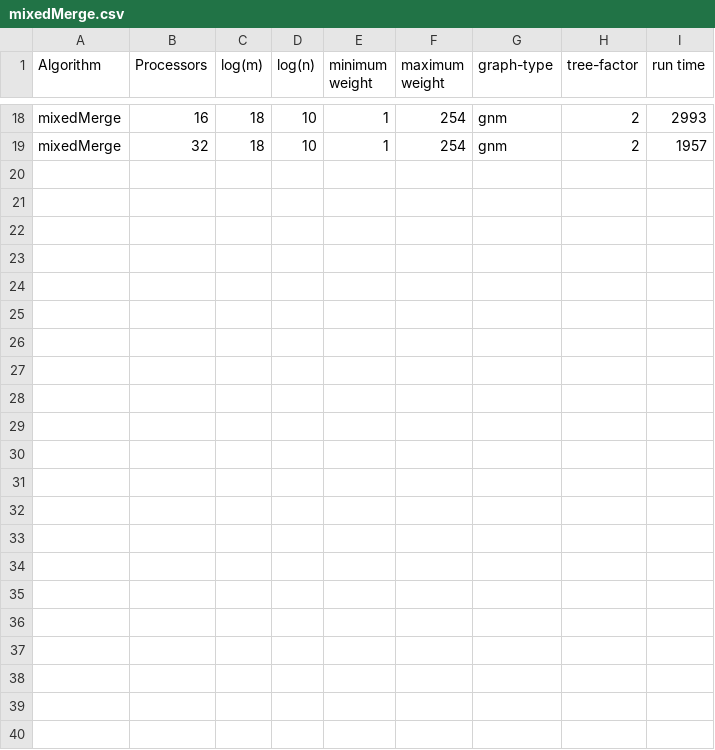
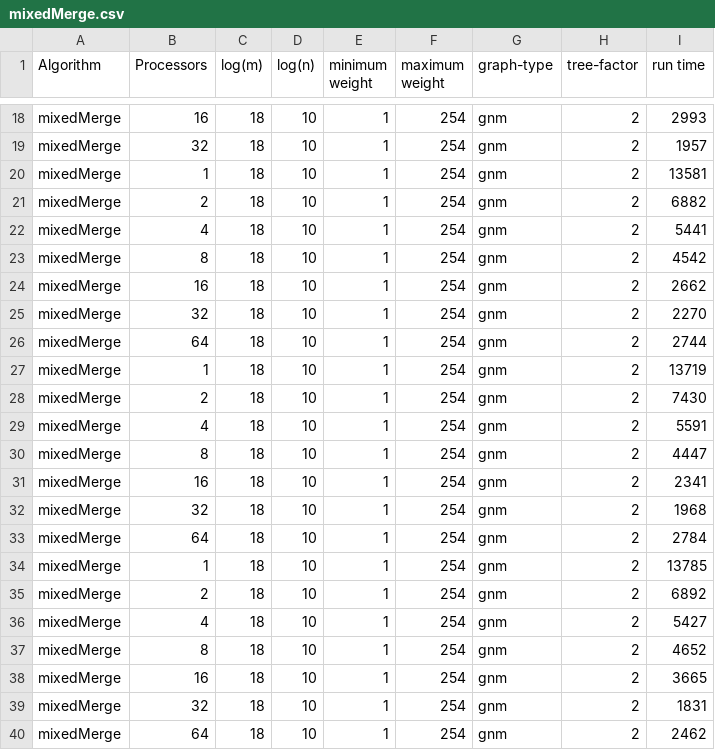
Before and after one commit to u-Texon/parallel-dense-mst, a CSV file: out/files/mixedMerge.csv, drawn as a sheet; only a part is shown, gaps mark what is left out.

```diff
--- a/out/files/mixedMerge.csv
+++ b/out/files/mixedMerge.csv
@@ -19 +19,22 @@ mixedMerge,16,18,10,1,254,gnm,2,2993
 mixedMerge,32,18,10,1,254,gnm,2,1957
+mixedMerge,1,18,10,1,254,gnm,2,13581
+mixedMerge,2,18,10,1,254,gnm,2,6882
+mixedMerge,4,18,10,1,254,gnm,2,5441
+mixedMerge,8,18,10,1,254,gnm,2,4542
+mixedMerge,16,18,10,1,254,gnm,2,2662
+mixedMerge,32,18,10,1,254,gnm,2,2270
+mixedMerge,64,18,10,1,254,gnm,2,2744
+mixedMerge,1,18,10,1,254,gnm,2,13719
+mixedMerge,2,18,10,1,254,gnm,2,7430
+mixedMerge,4,18,10,1,254,gnm,2,5591
+mixedMerge,8,18,10,1,254,gnm,2,4447
+mixedMerge,16,18,10,1,254,gnm,2,2341
+mixedMerge,32,18,10,1,254,gnm,2,1968
+mixedMerge,64,18,10,1,254,gnm,2,2784
+mixedMerge,1,18,10,1,254,gnm,2,13785
+mixedMerge,2,18,10,1,254,gnm,2,6892
+mixedMerge,4,18,10,1,254,gnm,2,5427
+mixedMerge,8,18,10,1,254,gnm,2,4652
+mixedMerge,16,18,10,1,254,gnm,2,3665
+mixedMerge,32,18,10,1,254,gnm,2,1831
+mixedMerge,64,18,10,1,254,gnm,2,2462
```
Also changed, not shown: out/files/boruvka.csv, out/files/boruvkaMerge.csv, 4 other files.
